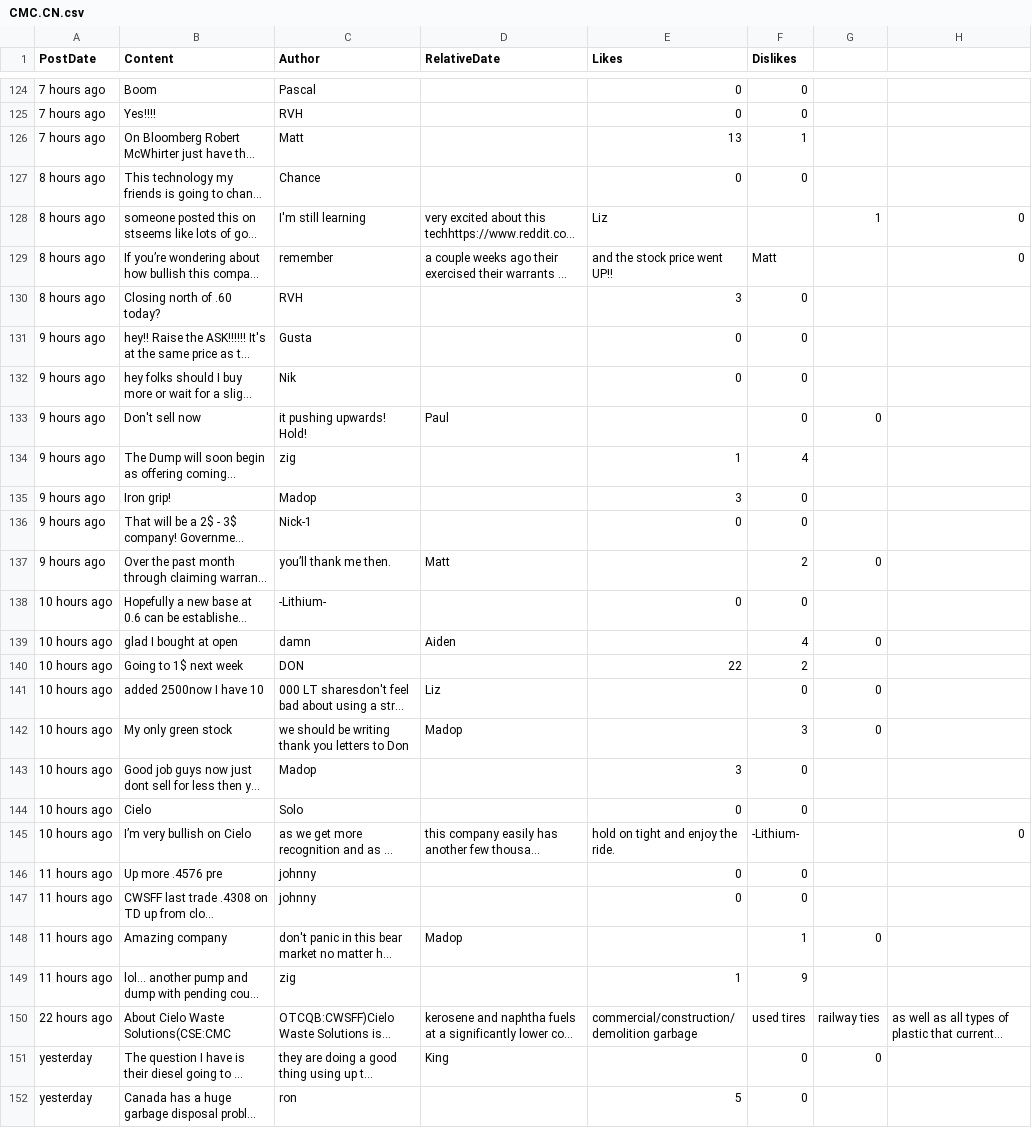
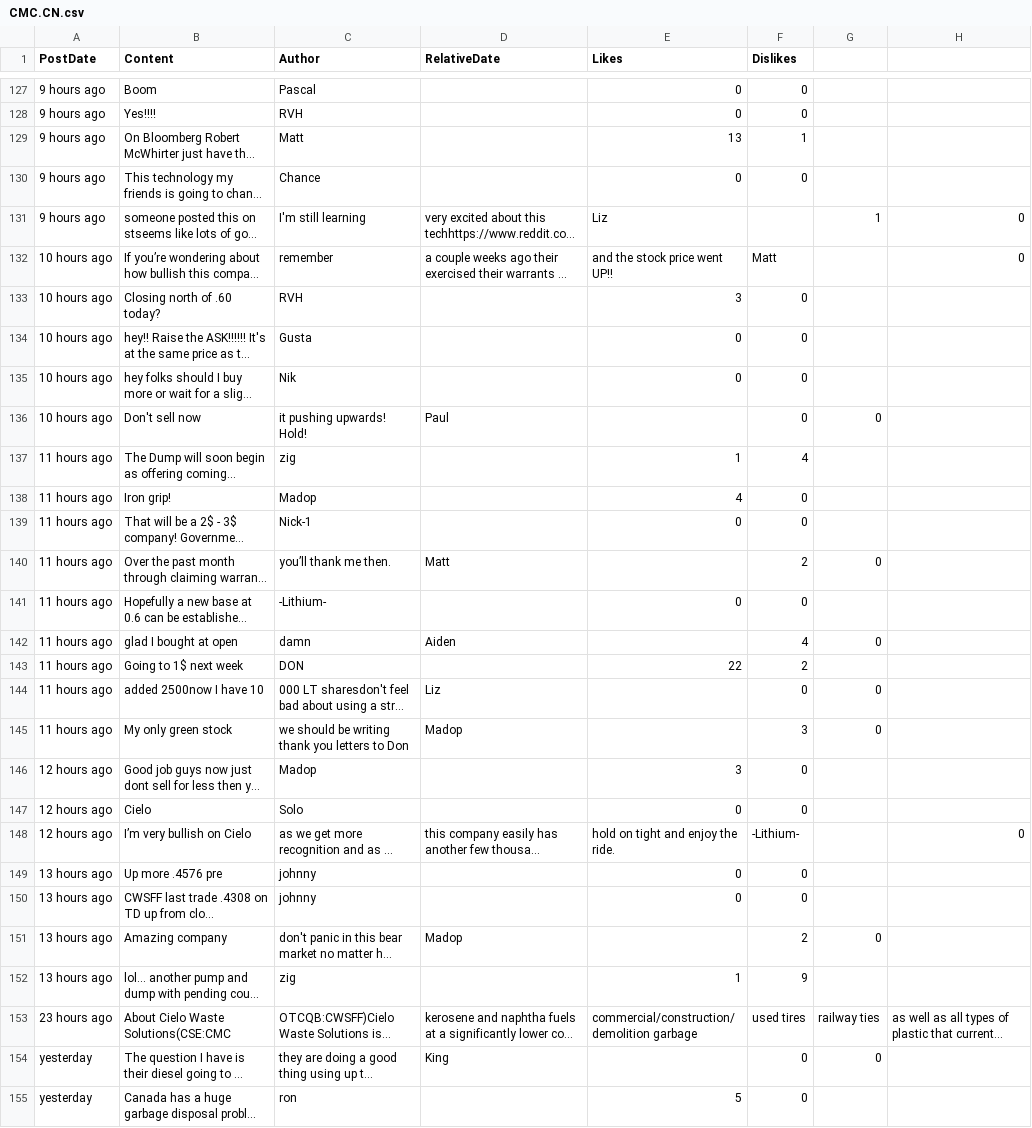
Before and after one commit to dli-invest/conscrap, a CSV file: data/CMC.CN.csv, drawn as a sheet; only a part is shown, gaps mark what is left out; long unchanged cells end in …; addresses are those after the commit; the diff covers the shown part only; the diff names each change by its address in the sheet, - before the commit and + after, or states it on an @@ line.

```diff
--- a/data/CMC.CN.csv
+++ b/data/CMC.CN.csv
-A127:A129 (PostDate): 7 hours ago
+A127:A129 (PostDate): 9 hours ago
-A130:A131 (PostDate): 8 hours ago
+A130:A131 (PostDate): 9 hours ago
-A132:A133 (PostDate): 8 hours ago
+A132:A133 (PostDate): 10 hours ago
-A134:A136 (PostDate): 9 hours ago
+A134:A136 (PostDate): 10 hours ago
-A137:A140 (PostDate): 9 hours ago
+A137:A140 (PostDate): 11 hours ago
-E138 (Likes): 3
+E138 (Likes): 4
-A141:A145 (PostDate): 10 hours ago
+A141:A145 (PostDate): 11 hours ago
-A146:A148 (PostDate): 10 hours ago
+A146:A148 (PostDate): 12 hours ago
-A149:A152 (PostDate): 11 hours ago
+A149:A152 (PostDate): 13 hours ago
-F151 (Dislikes): 1
+F151 (Dislikes): 2
-A153 (PostDate): 22 hours ago
+A153 (PostDate): 23 hours ago
```
Also changed, not shown: 4 added rows, 1 removed row and 132 edited cells elsewhere in this file, data/PKK.CN.csv, 1 other file.
